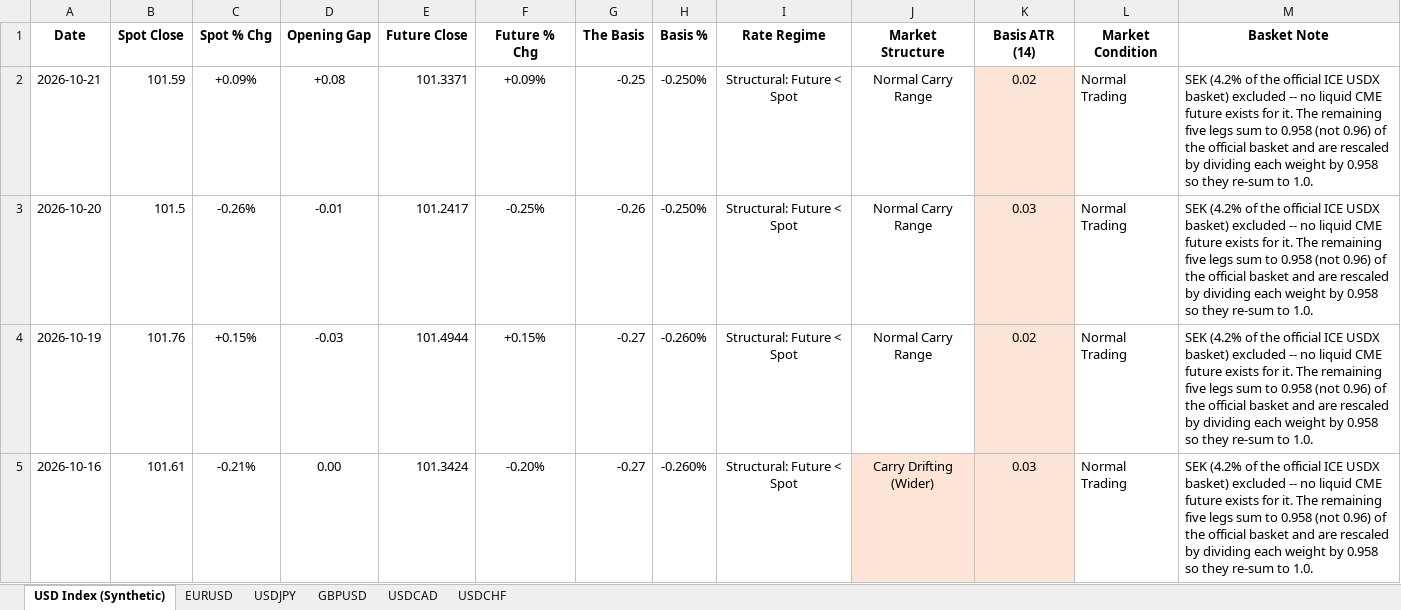
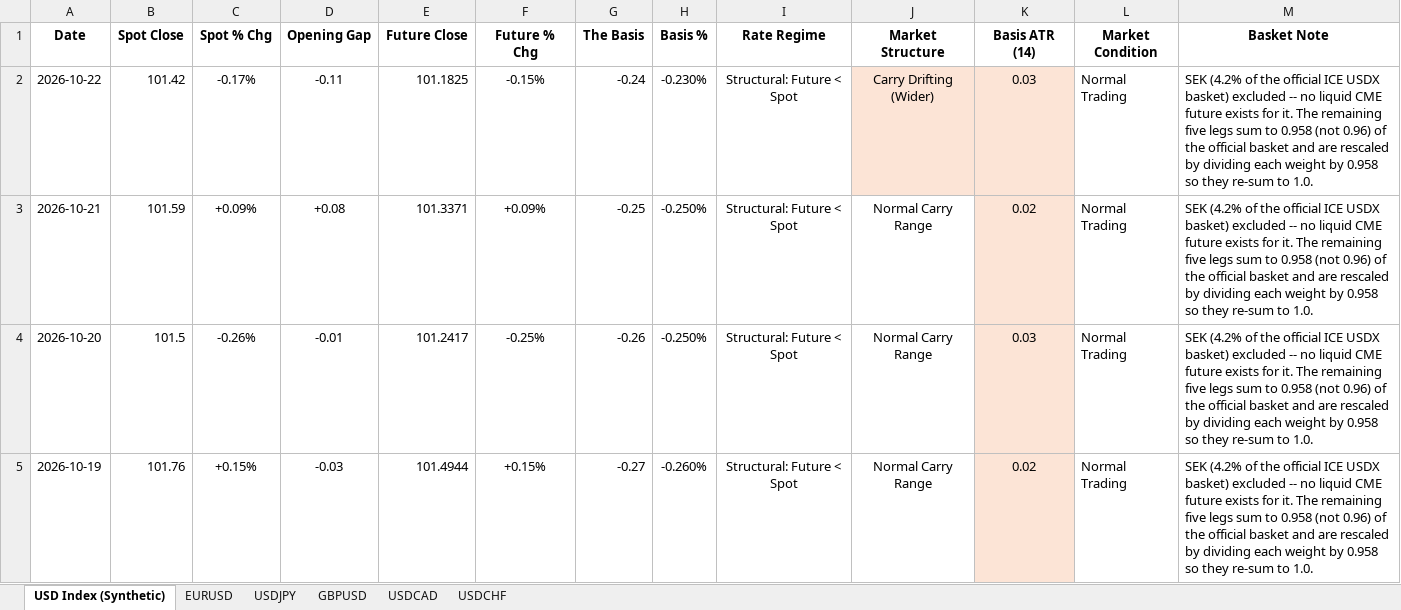
Before and after one commit to Jamesssurfer/DXYSpotvsFuture, an Excel workbook: DXY_Price_Gap_Theory_2026.xlsx, sheet USD Index (Synthetic), drawn as a sheet; only a part is shown; the shorter side is filled out with more unchanged rows; values as stored, in another font and other column widths than the file's, no borders; the diff names each change by its address in the sheet, - before the commit and + after, or states it on an @@ line.

```diff
--- a/DXY_Price_Gap_Theory_2026.xlsx (sheet USD Index (Synthetic))
+++ b/DXY_Price_Gap_Theory_2026.xlsx (sheet USD Index (Synthetic))
+row 2: 2026-10-22 | 101.42 | -0.17% | -0.11 | 101.1825 | -0.15% | -0.24 | -0.230% | Structural: Future < Spot | Carry Drifting (Wider) | 0.03 | Normal Trading | SEK (4.2% of the official ICE USDX basket) excluded -- no liquid CME future exists for it. The remaining five legs sum to 0.958 (not 0.96) of the official basket and are rescaled by dividing each weight by 0.958 so they re-sum to 1.0.
```
Also changed, not shown: sheet USDCAD, sheet GBPUSD, sheet EURUSD, sheet USDCHF, sheet USDJPY.
